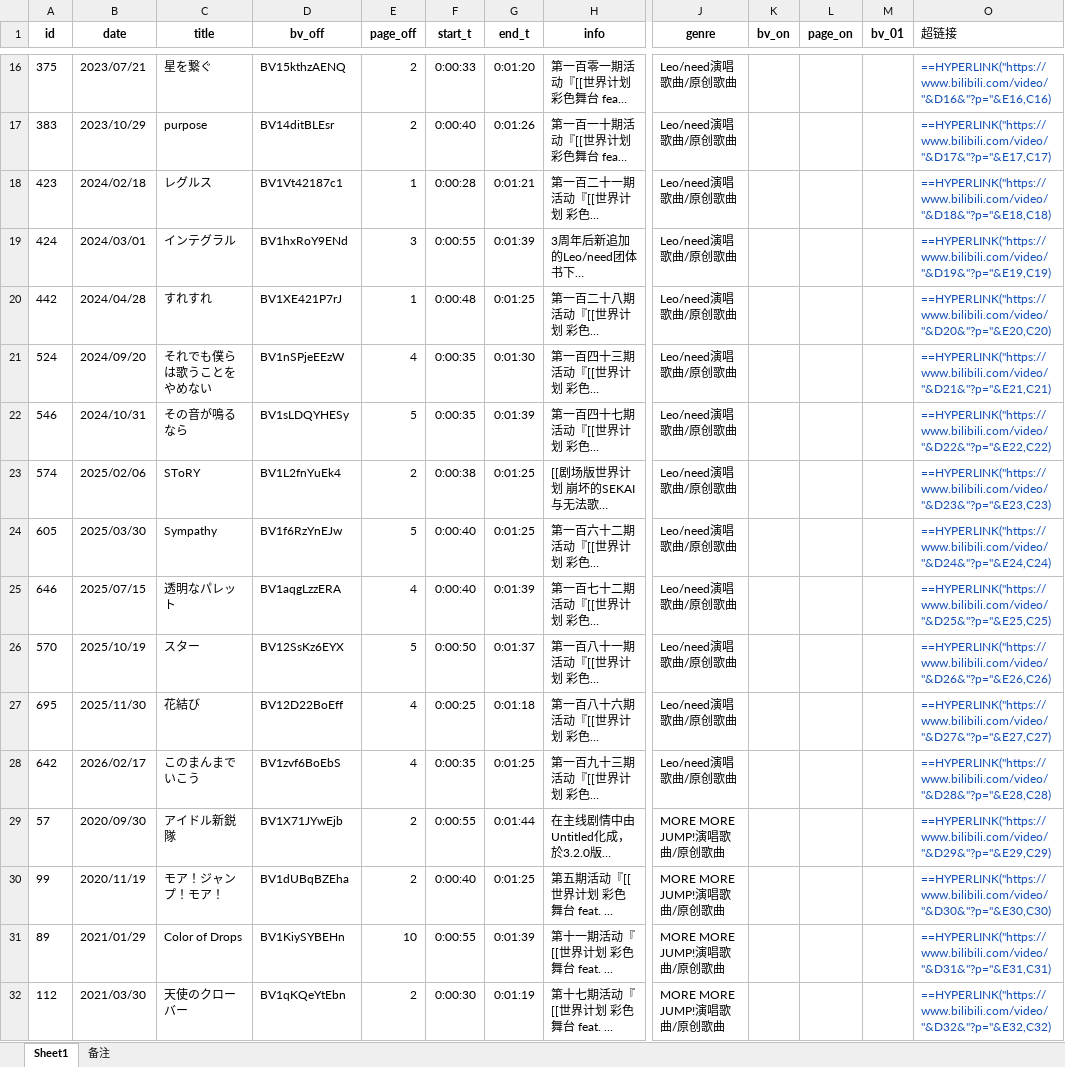
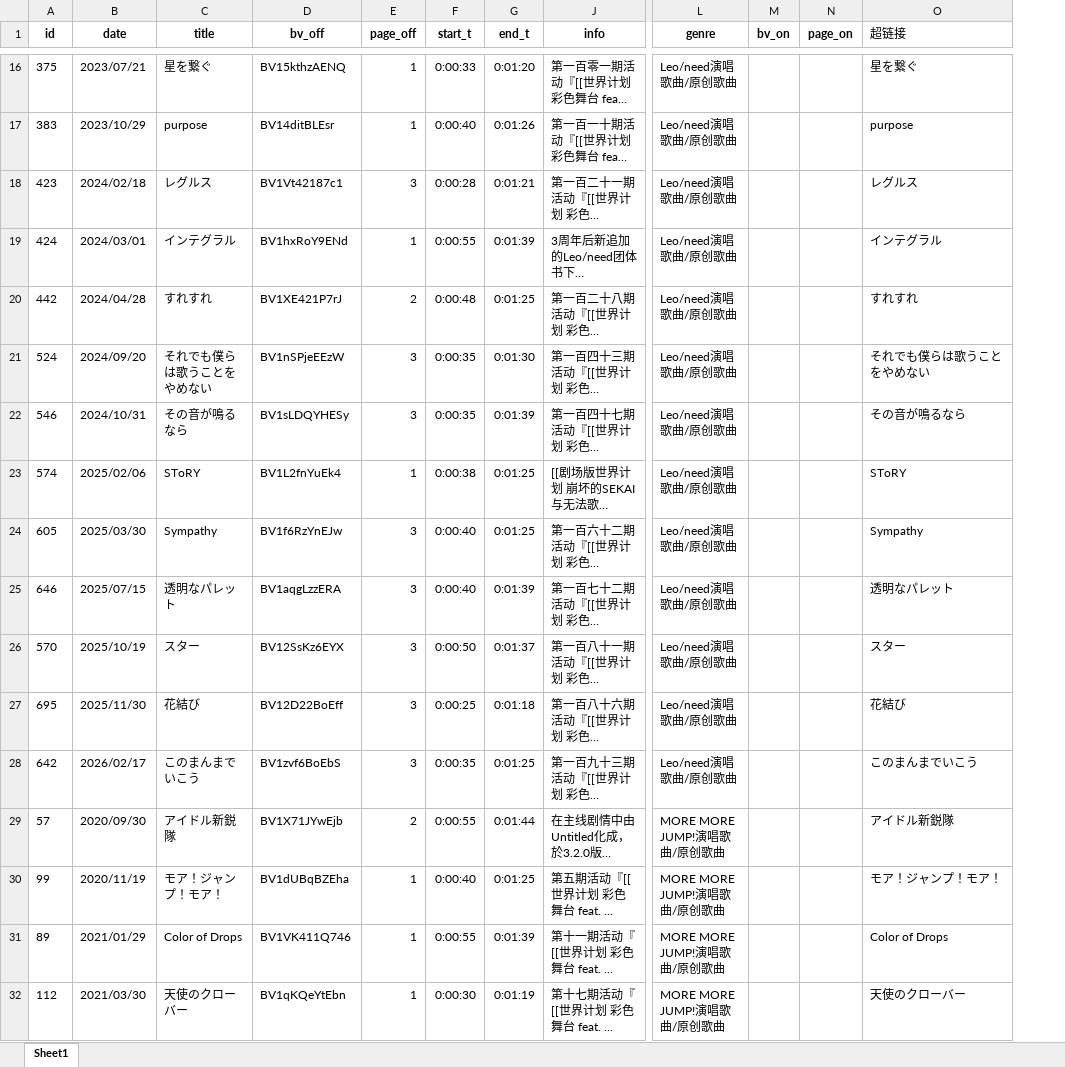
Before and after one commit to Wedneston/RandSekai, an Excel workbook: database/KaraSeka数据库.xlsx, sheet Sheet1, drawn as a sheet; only a part is shown, gaps mark what is left out; long unchanged cells end in …; values as stored, in another font and other column widths than the file's, no borders; formulas without a stored value are shown as written; the diff covers the shown part only; the diff names each change by its address in the sheet, - before the commit and + after, or states it on an @@ line.

```diff
--- a/database/KaraSeka数据库.xlsx (sheet Sheet1)
+++ b/database/KaraSeka数据库.xlsx (sheet Sheet1)
-sheet tab: 备注
-column M (bv_01), empty
-E16:E17 (page_off): 2
+E16:E17 (page_off): 1
-O16:O32 text colour: #1450B8
+O16:O32 text colour: black
-O16 (超链接): ==HYPERLINK("https://www.bilibili.com/video/"&D16&"?p="&E16,C16)
+O16 (超链接): 星を繋ぐ
-O17 (超链接): ==HYPERLINK("https://www.bilibili.com/video/"&D17&"?p="&E17,C17)
+O17 (超链接): purpose
-E18 (page_off): 1
+E18 (page_off): 3
-O18 (超链接): ==HYPERLINK("https://www.bilibili.com/video/"&D18&"?p="&E18,C18)
+O18 (超链接): レグルス
-E19 (page_off): 3
+E19 (page_off): 1
-O19 (超链接): ==HYPERLINK("https://www.bilibili.com/video/"&D19&"?p="&E19,C19)
+O19 (超链接): インテグラル
-E20 (page_off): 1
+E20 (page_off): 2
-O20 (超链接): ==HYPERLINK("https://www.bilibili.com/video/"&D20&"?p="&E20,C20)
+O20 (超链接): すれすれ
-E21 (page_off): 4
+E21 (page_off): 3
-O21 (超链接): ==HYPERLINK("https://www.bilibili.com/video/"&D21&"?p="&E21,C21)
+O21 (超链接): それでも僕らは歌うことをやめない
-E22 (page_off): 5
+E22 (page_off): 3
-O22 (超链接): ==HYPERLINK("https://www.bilibili.com/video/"&D22&"?p="&E22,C22)
+O22 (超链接): その音が鳴るなら
-E23 (page_off): 2
+E23 (page_off): 1
-O23 (超链接): ==HYPERLINK("https://www.bilibili.com/video/"&D23&"?p="&E23,C23)
+O23 (超链接): SToRY
-E24 (page_off): 5
+E24 (page_off): 3
-O24 (超链接): ==HYPERLINK("https://www.bilibili.com/video/"&D24&"?p="&E24,C24)
+O24 (超链接): Sympathy
-E25 (page_off): 4
+E25 (page_off): 3
-O25 (超链接): ==HYPERLINK("https://www.bilibili.com/video/"&D25&"?p="&E25,C25)
+O25 (超链接): 透明なパレット
-E26 (page_off): 5
+E26 (page_off): 3
-O26 (超链接): ==HYPERLINK("https://www.bilibili.com/video/"&D26&"?p="&E26,C26)
+O26 (超链接): スター
-E27:E28 (page_off): 4
+E27:E28 (page_off): 3
-O27 (超链接): ==HYPERLINK("https://www.bilibili.com/video/"&D27&"?p="&E27,C27)
+O27 (超链接): 花結び
-O28 (超链接): ==HYPERLINK("https://www.bilibili.com/video/"&D28&"?p="&E28,C28)
+O28 (超链接): このまんまでいこう
-O29 (超链接): ==HYPERLINK("https://www.bilibili.com/video/"&D29&"?p="&E29,C29)
+O29 (超链接): アイドル新鋭隊
-E30 (page_off): 2
+E30 (page_off): 1
-O30 (超链接): ==HYPERLINK("https://www.bilibili.com/video/"&D30&"?p="&E30,C30)
+O30 (超链接): モア！ジャンプ！モア！
-D31 (bv_off): BV1KiySYBEHn
+D31 (bv_off): BV1VK411Q746
-E31 (page_off): 10
+E31 (page_off): 1
-O31 (超链接): ==HYPERLINK("https://www.bilibili.com/video/"&D31&"?p="&E31,C31)
+O31 (超链接): Color of Drops
-E32 (page_off): 2
+E32 (page_off): 1
-O32 (超链接): ==HYPERLINK("https://www.bilibili.com/video/"&D32&"?p="&E32,C32)
+O32 (超链接): 天使のクローバー
```
Also changed, not shown: 973 edited cells and cell formats elsewhere in this sheet, hidden cells.
